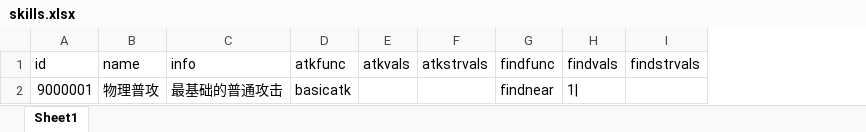
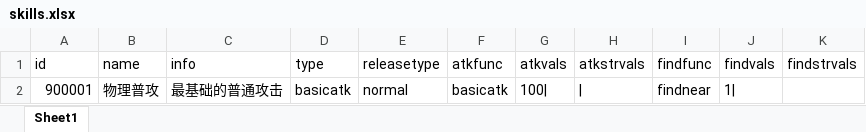
Before and after one commit to zhs007/simatk, an Excel workbook: gamedata/battle5/skills.xlsx, sheet Sheet1, drawn as a sheet; values as stored, in another font and other column widths than the file's, no borders; addresses are those after the commit; the diff names each change by its address in the sheet, - before the commit and + after, or states it on an @@ line.

```diff
--- a/gamedata/battle5/skills.xlsx (sheet Sheet1)
+++ b/gamedata/battle5/skills.xlsx (sheet Sheet1)
+column D (type), row 2: basicatk
+column E (releasetype), row 2: normal
-A2 (id): 9000001
+A2 (id): 900001
-G2 (atkvals): (empty)
+G2 (atkvals): 100|
-H2 (atkstrvals): (empty)
+H2 (atkstrvals): |
```
Also changed, not shown: gamedata/battle5/heros.xlsx, 2 other files.
